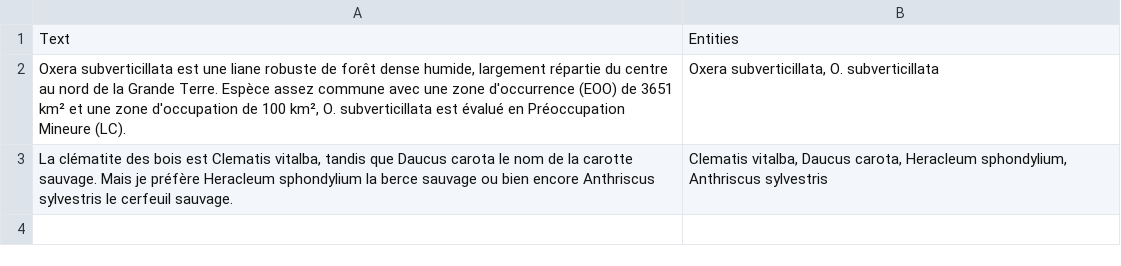
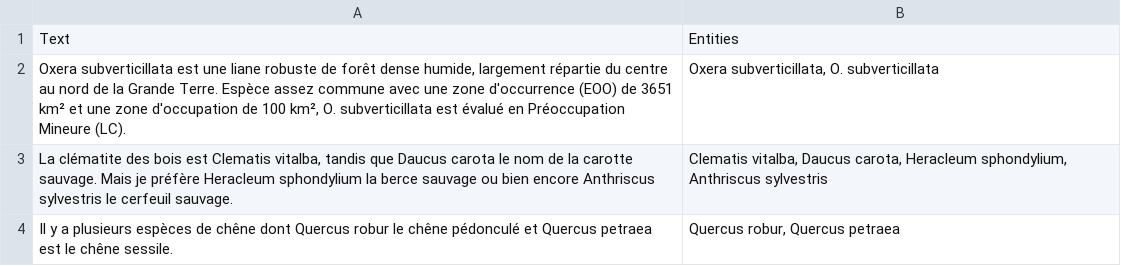
Before and after one commit to nainiayoub/plant-species-ner, a CSV file: data/data.csv, drawn as a sheet; the diff names each change by its address in the sheet, - before the commit and + after, or states it on an @@ line.

Commit message:
add updated data

```diff
--- a/data/data.csv
+++ b/data/data.csv
+row 4: Il y a plusieurs espèces de chêne dont Quercus robur le chêne pédonculé et Quercus petraea est le chêne sessile. | Quercus robur, Quercus petraea
```
